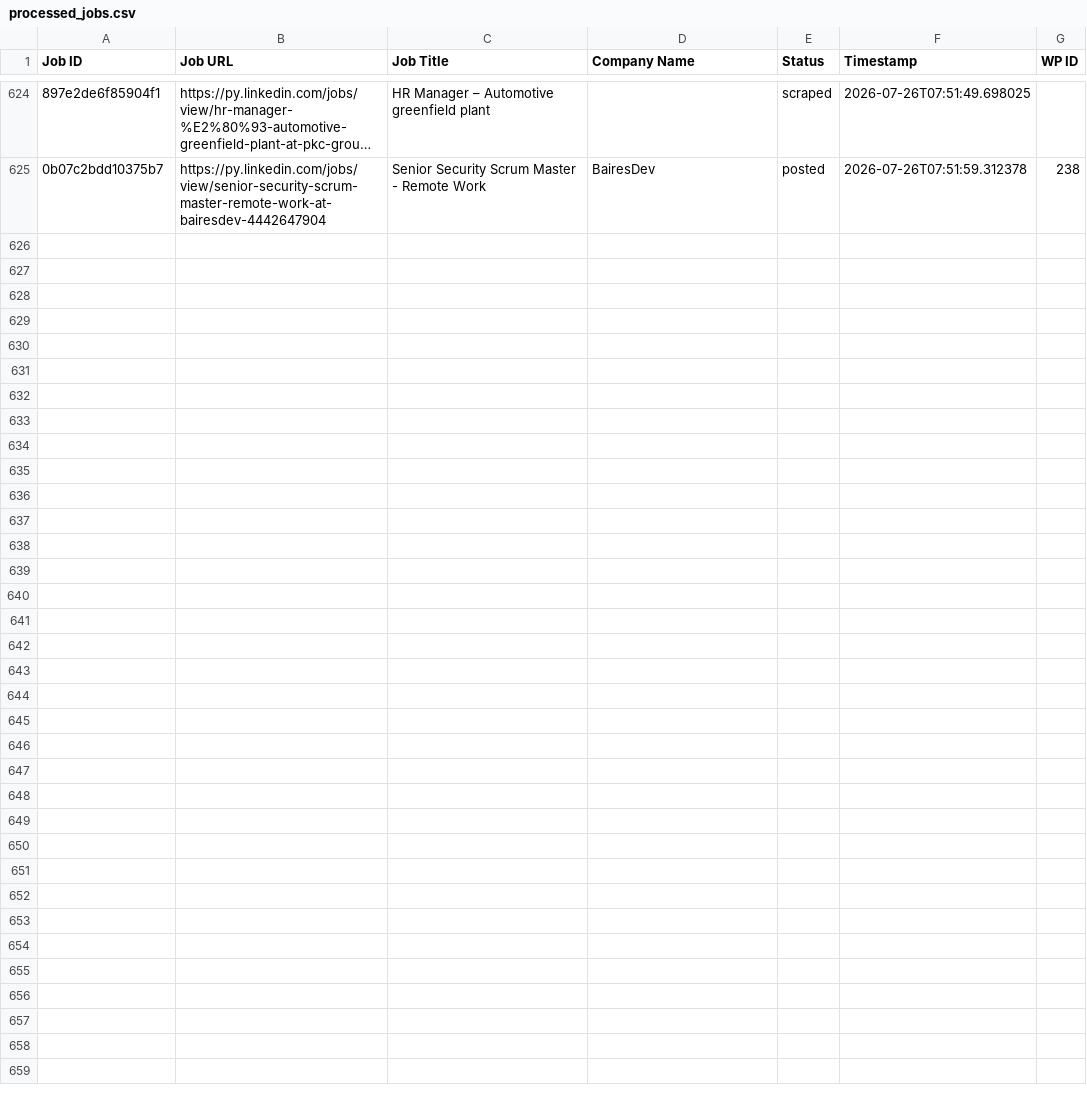
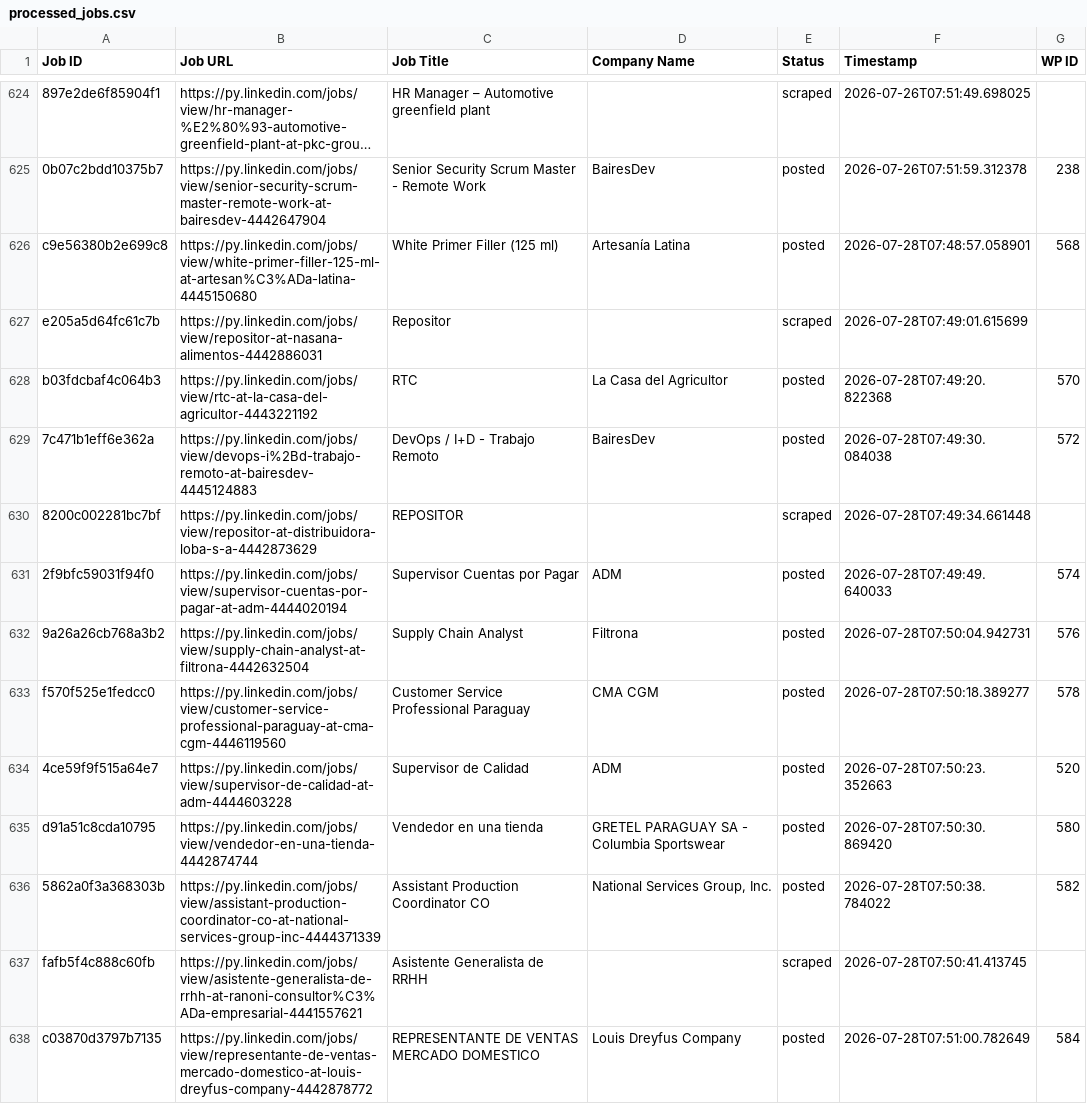
Before and after one commit to vindoky/py, a CSV file: processed_jobs.csv, drawn as a sheet; only a part is shown, gaps mark what is left out; long unchanged cells end in …; the diff covers the shown part only; the diff names each change by its address in the sheet, - before the commit and + after, or states it on an @@ line.

```diff
--- a/processed_jobs.csv
+++ b/processed_jobs.csv
+row 626: c9e56380b2e699c8 | https://py.linkedin.com/jobs/view/white-primer-filler-125-ml-at-artesan%C3%ADa-latina-4445150680 | White Primer Filler (125 ml) | Artesanía Latina | posted | 2026-07-28T07:48:57.058901 | 568
+row 627: e205a5d64fc61c7b | https://py.linkedin.com/jobs/view/repositor-at-nasana-alimentos-4442886031 | Repositor |  | scraped | 2026-07-28T07:49:01.615699
+row 628: b03fdcbaf4c064b3 | https://py.linkedin.com/jobs/view/rtc-at-la-casa-del-agricultor-4443221192 | RTC | La Casa del Agricultor | posted | 2026-07-28T07:49:20.822368 | 570
+row 629: 7c471b1eff6e362a | https://py.linkedin.com/jobs/view/devops-i%2Bd-trabajo-remoto-at-bairesdev-4445124883 | DevOps / I+D - Trabajo Remoto | BairesDev | posted | 2026-07-28T07:49:30.084038 | 572
+row 630: 8200c002281bc7bf | https://py.linkedin.com/jobs/view/repositor-at-distribuidora-loba-s-a-4442873629 | REPOSITOR |  | scraped | 2026-07-28T07:49:34.661448
+row 631: 2f9bfc59031f94f0 | https://py.linkedin.com/jobs/view/supervisor-cuentas-por-pagar-at-adm-4444020194 | Supervisor Cuentas por Pagar | ADM | posted | 2026-07-28T07:49:49.640033 | 574
+row 632: 9a26a26cb768a3b2 | https://py.linkedin.com/jobs/view/supply-chain-analyst-at-filtrona-4442632504 | Supply Chain Analyst | Filtrona | posted | 2026-07-28T07:50:04.942731 | 576
+row 633: f570f525e1fedcc0 | https://py.linkedin.com/jobs/view/customer-service-professional-paraguay-at-cma-cgm-4446119560 | Customer Service Professional Paraguay | CMA CGM | posted | 2026-07-28T07:50:18.389277 | 578
+row 634: 4ce59f9f515a64e7 | https://py.linkedin.com/jobs/view/supervisor-de-calidad-at-adm-4444603228 | Supervisor de Calidad | ADM | posted | 2026-07-28T07:50:23.352663 | 520
+row 635: d91a51c8cda10795 | https://py.linkedin.com/jobs/view/vendedor-en-una-tienda-4442874744 | Vendedor en una tienda | GRETEL PARAGUAY SA - Columbia Sportswear | posted | 2026-07-28T07:50:30.869420 | 580
+row 636: 5862a0f3a368303b | https://py.linkedin.com/jobs/view/assistant-production-coordinator-co-at-national-services-group-inc-4444371339 | Assistant Production Coordinator CO | National Services Group, Inc. | posted | 2026-07-28T07:50:38.784022 | 582
+row 637: fafb5f4c888c60fb | https://py.linkedin.com/jobs/view/asistente-generalista-de-rrhh-at-ranoni-consultor%C3%ADa-empresarial-4441557621 | Asistente Generalista de RRHH |  | scraped | 2026-07-28T07:50:41.413745
+row 638: c03870d3797b7135 | https://py.linkedin.com/jobs/view/representante-de-ventas-mercado-domestico-at-louis-dreyfus-company-4442878772 | REPRESENTANTE DE VENTAS MERCADO DOMESTICO | Louis Dreyfus Company | posted | 2026-07-28T07:51:00.782649 | 584
```
Also changed, not shown: 12 added rows elsewhere in this file.
